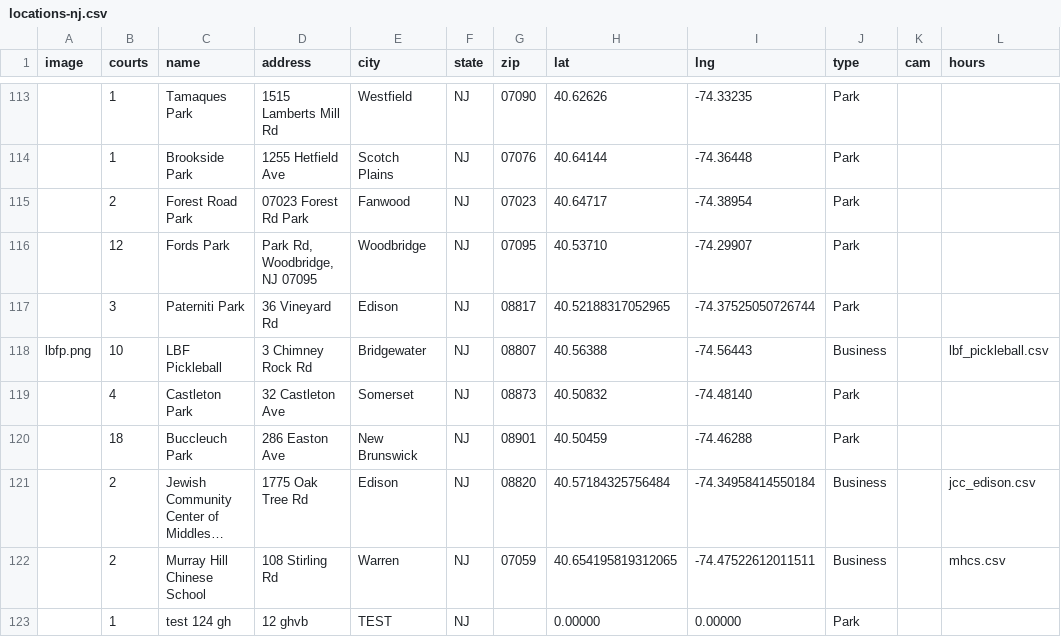
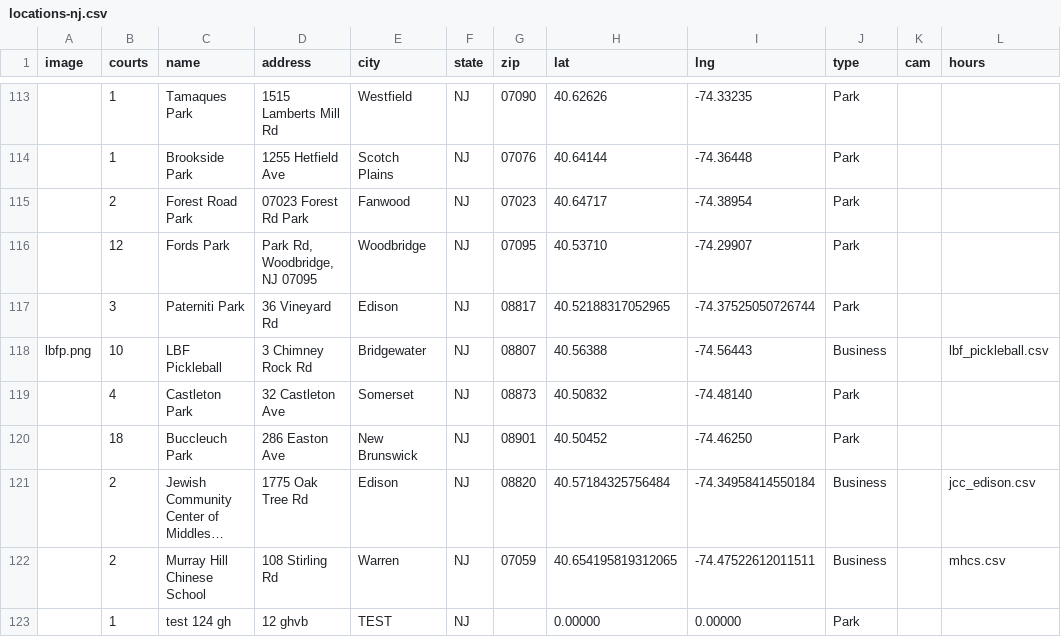
Before and after one commit to andrewrelic/pickleball-finder, a CSV file: locations-nj.csv, drawn as a sheet; only a part is shown, gaps mark what is left out; long unchanged cells end in …; the diff names each change by its address in the sheet, - before the commit and + after, or states it on an @@ line.

Commit message:
Update Buccleuch Park in locations-nj.csv (Approved Edit)

```diff
--- a/locations-nj.csv
+++ b/locations-nj.csv
-H120 (lat): 40.50459
+H120 (lat): 40.50452
-I120 (lng): -74.46288
+I120 (lng): -74.46250
```
